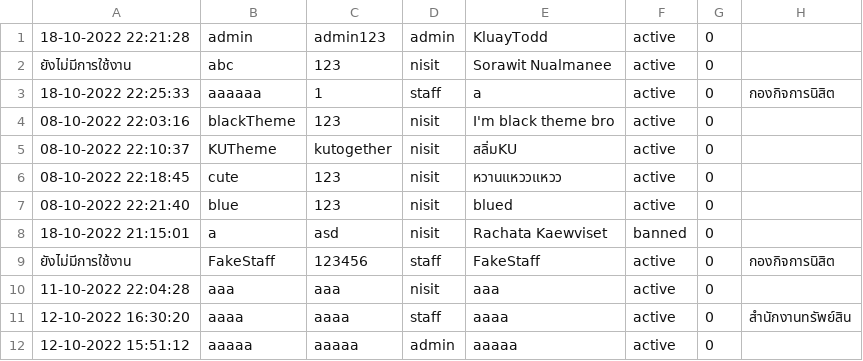
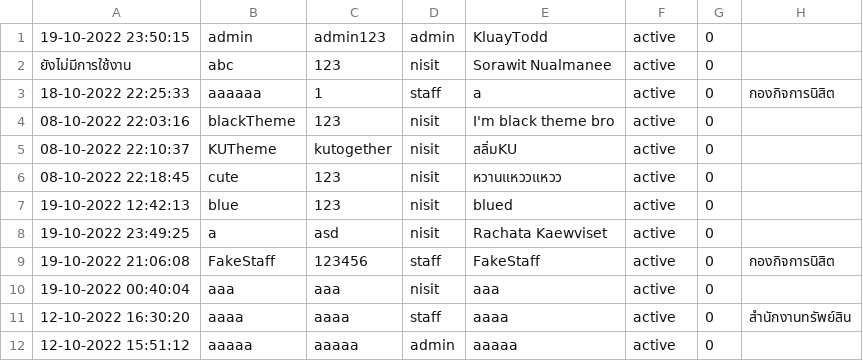
Before and after one commit to SoraNual/KU_ComplaintSubmissionJavaApp, a CSV file: data/users.csv, drawn as a sheet.

```diff
--- a/data/users.csv
+++ b/data/users.csv
@@ -1,2 +1,2 @@
-18-10-2022 22:21:28,admin,admin123,admin,KluayTodd,active,0
+19-10-2022 23:50:15,admin,admin123,admin,KluayTodd,active,0
 ยังไม่มีการใช้งาน,abc,123,nisit,Sorawit Nualmanee,active,0
@@ -6,6 +6,6 @@
 08-10-2022 22:18:45,cute,123,nisit,หวานแหววแหวว,active,0
-08-10-2022 22:21:40,blue,123,nisit,blued,active,0
-18-10-2022 21:15:01,a,asd,nisit,Rachata Kaewviset,banned,0
-ยังไม่มีการใช้งาน,FakeStaff,123456,staff,FakeStaff,active,0,กองกิจการนิสิต
-11-10-2022 22:04:28,aaa,aaa,nisit,aaa,active,0
+19-10-2022 12:42:13,blue,123,nisit,blued,active,0
+19-10-2022 23:49:25,a,asd,nisit,Rachata Kaewviset,active,0
+19-10-2022 21:06:08,FakeStaff,123456,staff,FakeStaff,active,0,กองกิจการนิสิต
+19-10-2022 00:40:04,aaa,aaa,nisit,aaa,active,0
 12-10-2022 16:30:20,aaaa,aaaa,staff,aaaa,active,0,สำนักงานทรัพย์สิน
```
Also changed, not shown: data/complaints.csv, data/setting.csv, 21 other files.
